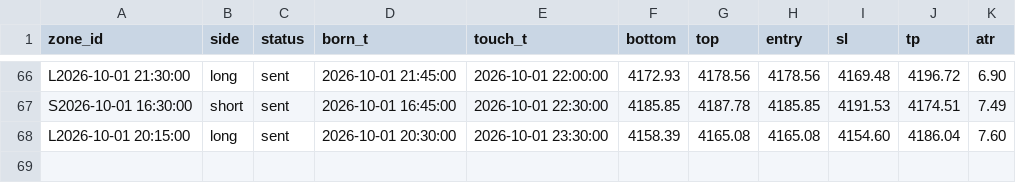
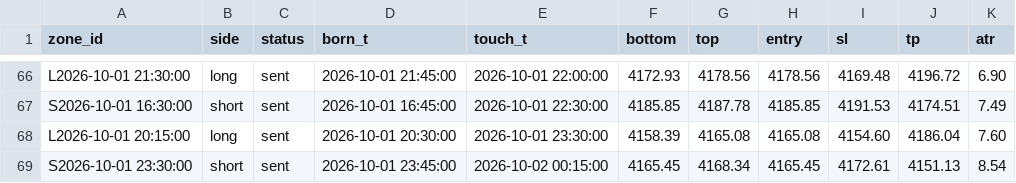
Before and after one commit to kureha722-arch/Signal-Gold, a CSV file: signals.csv, drawn as a sheet; only a part is shown, gaps mark what is left out; the diff names each change by its address in the sheet, - before the commit and + after, or states it on an @@ line.

```diff
--- a/signals.csv
+++ b/signals.csv
+row 69: S2026-10-01 23:30:00 | short | sent | 2026-10-01 23:45:00 | 2026-10-02 00:15:00 | 4165.45 | 4168.34 | 4165.45 | 4172.61 | 4151.13 | 8.54
```
Also changed, not shown: bars.csv, 1 other file.
